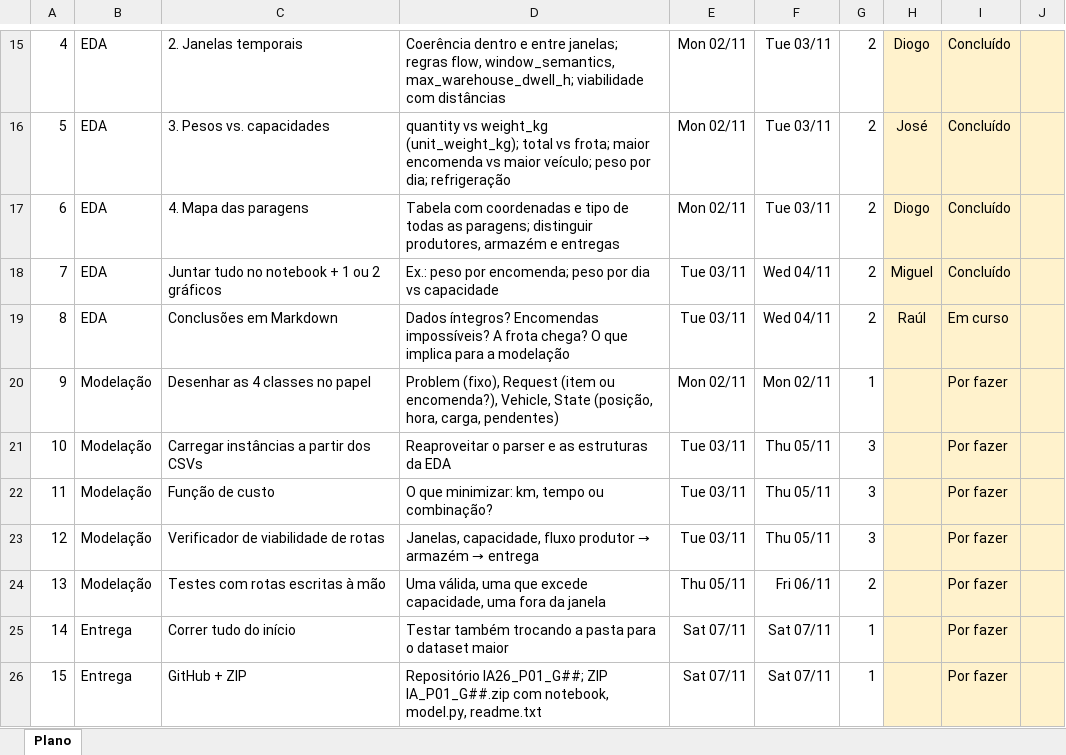
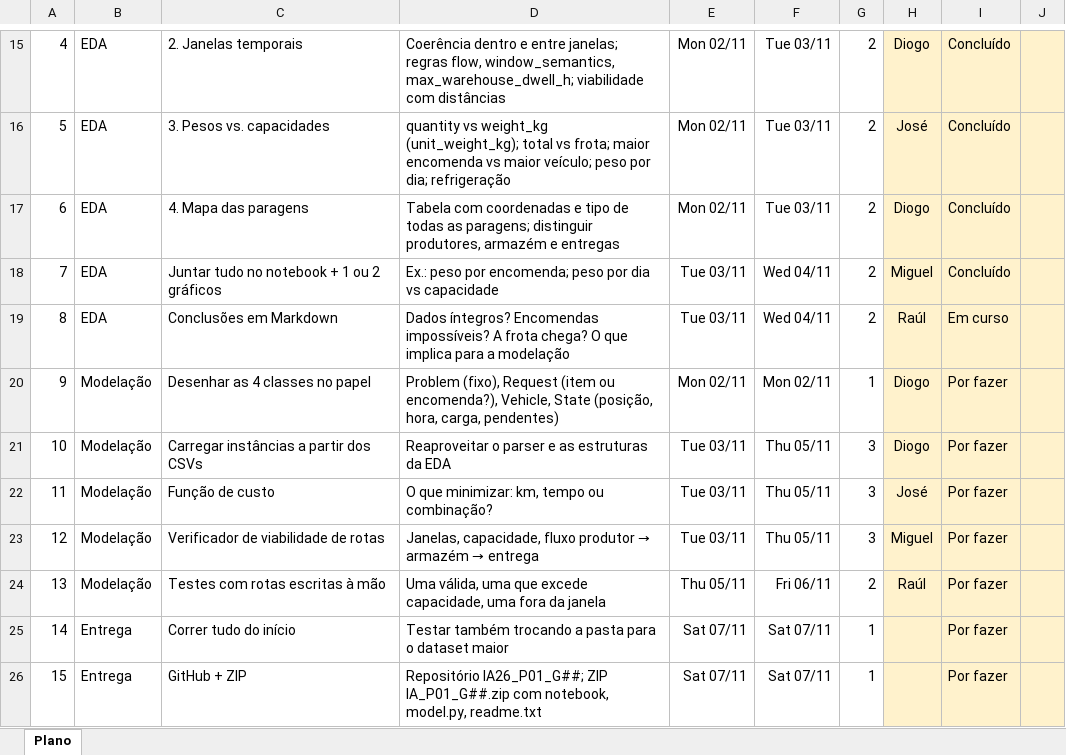
Before and after one commit to JoseFerreira31556/IA26_P01_G04, an Excel workbook: Plano_EDA_Modelacao.xlsx, sheet Plano, drawn as a sheet; only a part is shown, gaps mark what is left out; values as stored, in another font and other column widths than the file's, no borders; conditional formats not drawn; the diff names each change by its address in the sheet, - before the commit and + after, or states it on an @@ line.

Commit message:
Update Plano_EDA_Modelacao.xlsx with revised data and analysis

```diff
--- a/Plano_EDA_Modelacao.xlsx (sheet Plano)
+++ b/Plano_EDA_Modelacao.xlsx (sheet Plano)
-H20:H21: (empty)
+H20:H21: Diogo
-H22: (empty)
+H22: José
-H23: (empty)
+H23: Miguel
-H24: (empty)
+H24: Raúl
```
